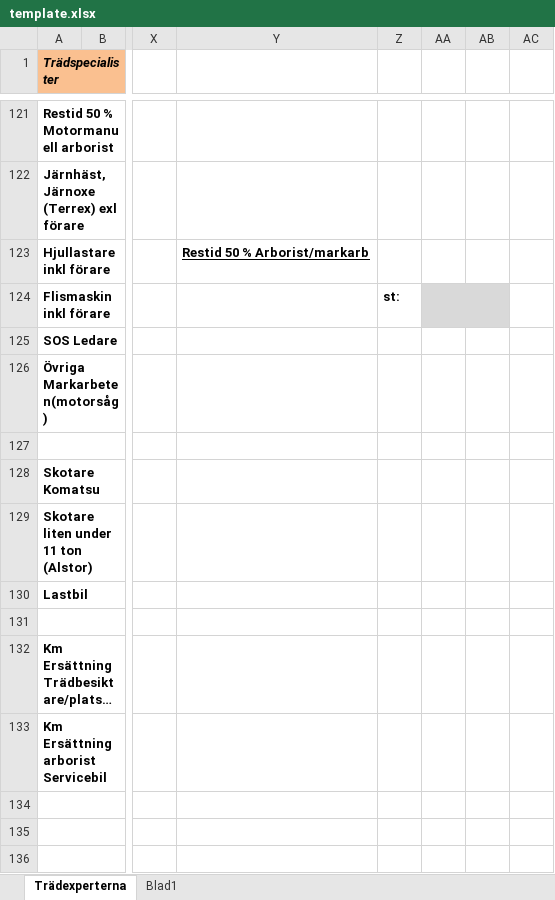
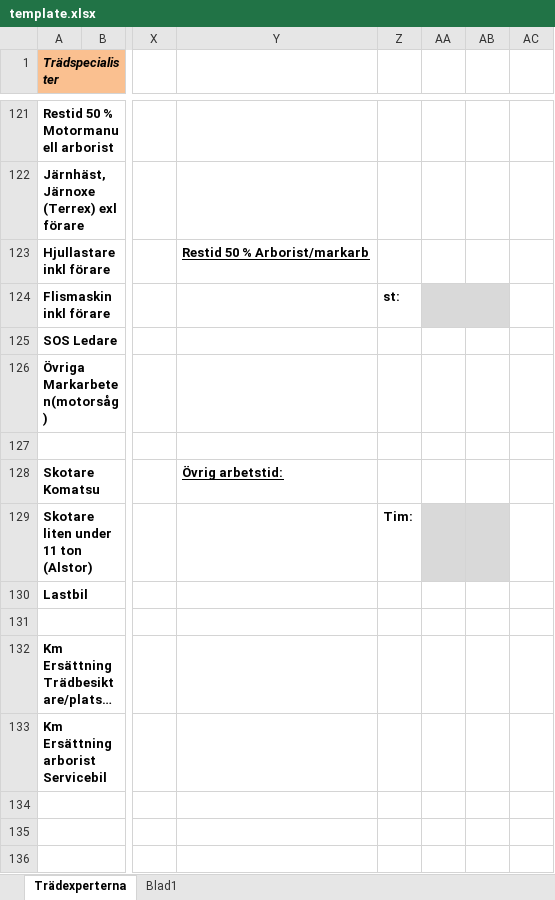
Before and after one commit to AndreasL-GL/temp, an Excel workbook: api/functions/Excel/template.xlsx, sheet Trädexperterna, drawn as a sheet; only a part is shown, gaps mark what is left out; long unchanged cells end in …; values as stored, in another font and other column widths than the file's, no borders; the diff names each change by its address in the sheet, - before the commit and + after, or states it on an @@ line.

```diff
--- a/api/functions/Excel/template.xlsx (sheet Trädexperterna)
+++ b/api/functions/Excel/template.xlsx (sheet Trädexperterna)
-Y128: (empty)
+Y128: Övrig arbetstid:
-Z129: (empty)
+Z129: Tim:
-AA129:AB129 fill: none
+AA129:AB129 fill: #D9D9D9
```
Also changed, not shown: 1 other file.
